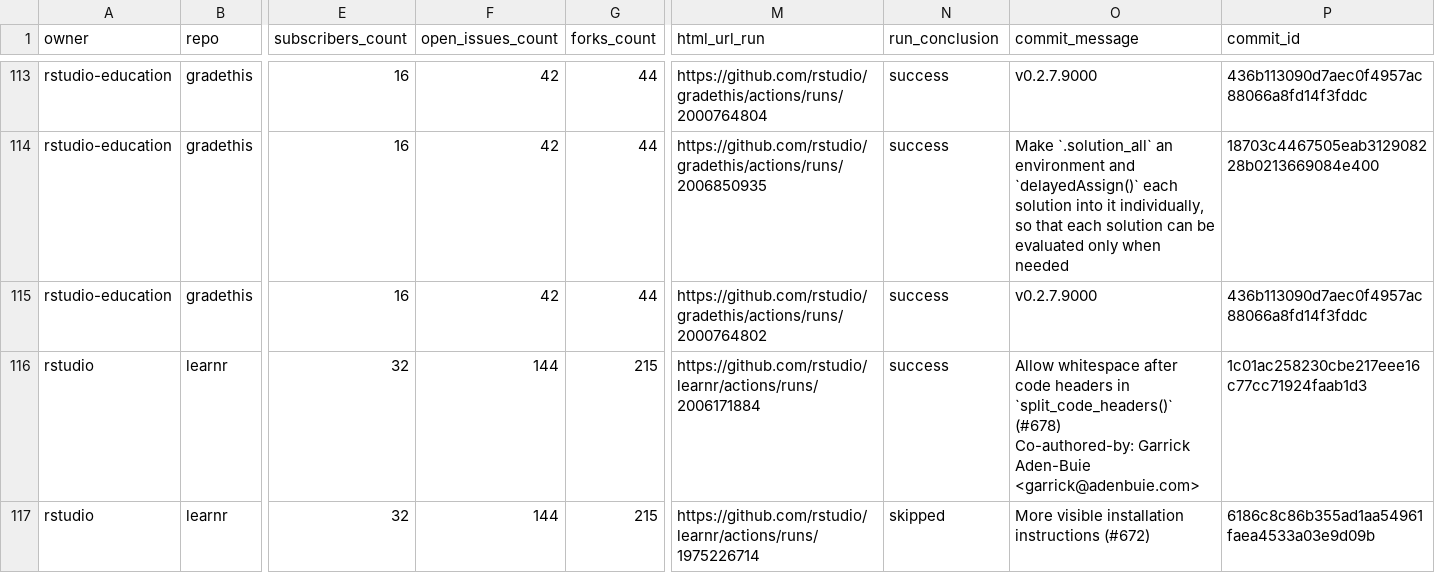
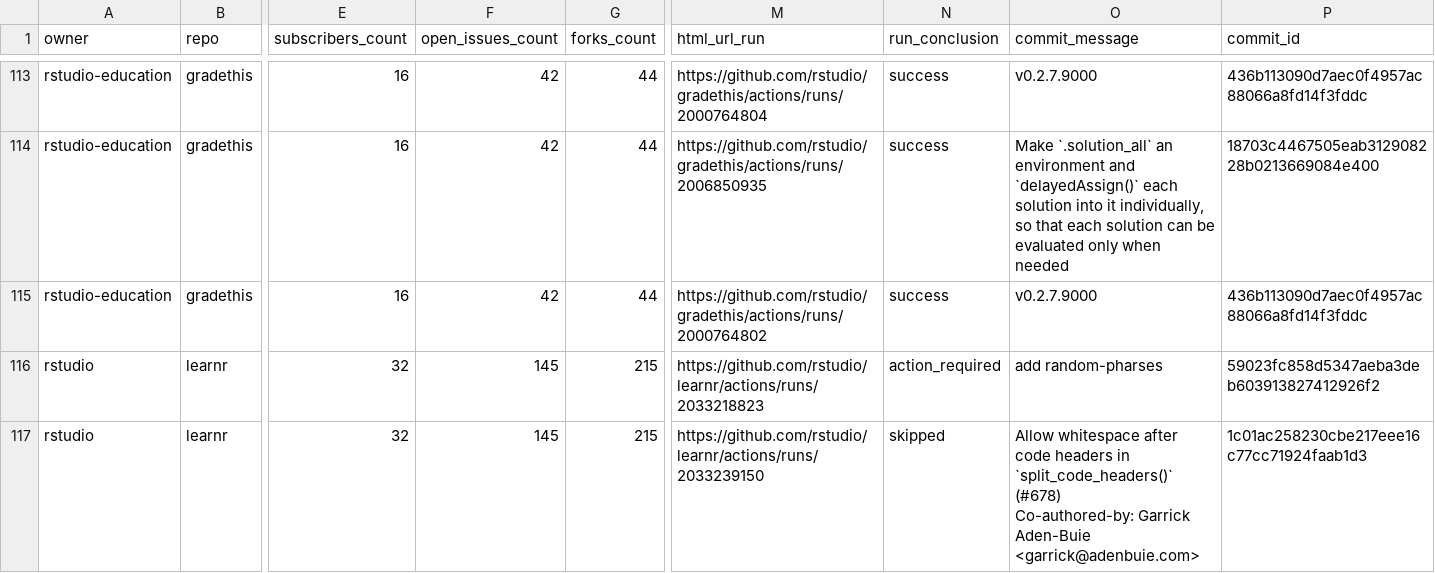
Before and after one commit to andrewcstewart/gha-dashboard, a CSV file: repos.csv, drawn as a sheet; only a part is shown, gaps mark what is left out; ↵ is a line break in a cell; the diff covers the shown part only; the diff names each change by its address in the sheet, - before the commit and + after, or states it on an @@ line.

```diff
--- a/repos.csv
+++ b/repos.csv
-F116:F117 (open_issues_count): 144
+F116:F117 (open_issues_count): 145
-M116 (html_url_run): https://github.com/rstudio/learnr/actions/runs/2006171884
+M116 (html_url_run): https://github.com/rstudio/learnr/actions/runs/2033218823
-N116 (run_conclusion): success
+N116 (run_conclusion): action_required
-O116 (commit_message): Allow whitespace after code headers in `split_code_headers()` (#678) ↵ Co-authored-by: Garrick Aden-Buie <garrick@adenbuie.com>
+O116 (commit_message): add random-pharses
-P116 (commit_id): 1c01ac258230cbe217eee16c77cc71924faab1d3
+P116 (commit_id): 59023fc858d5347aeba3deb603913827412926f2
-M117 (html_url_run): https://github.com/rstudio/learnr/actions/runs/1975226714
+M117 (html_url_run): https://github.com/rstudio/learnr/actions/runs/2033239150
-O117 (commit_message): More visible installation instructions (#672)
+O117 (commit_message): Allow whitespace after code headers in `split_code_headers()` (#678) ↵ Co-authored-by: Garrick Aden-Buie <garrick@adenbuie.com>
-P117 (commit_id): 6186c8c86b355ad1aa54961faea4533a03e9d09b
+P117 (commit_id): 1c01ac258230cbe217eee16c77cc71924faab1d3
```
Also changed, not shown: 15 edited cells elsewhere in this file, 1 other file.
